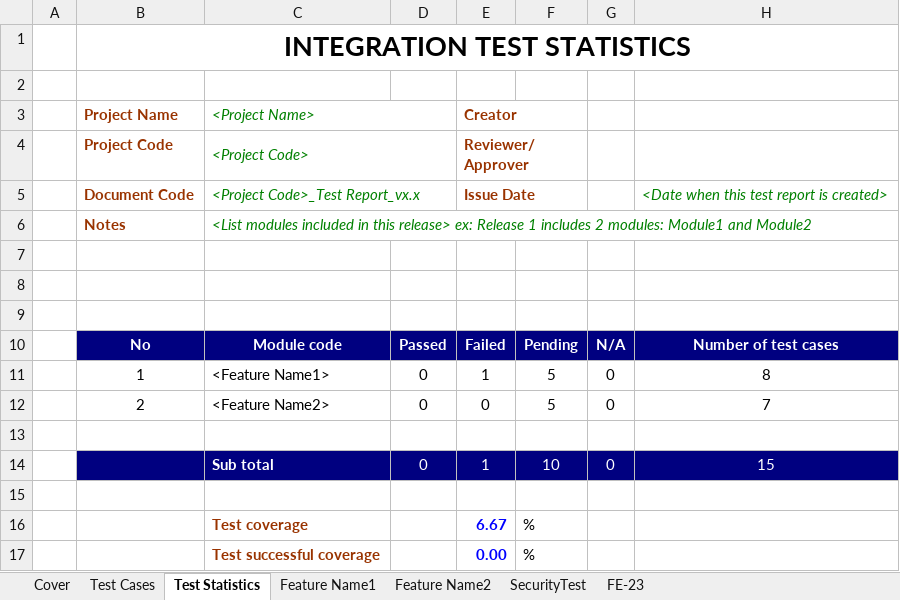
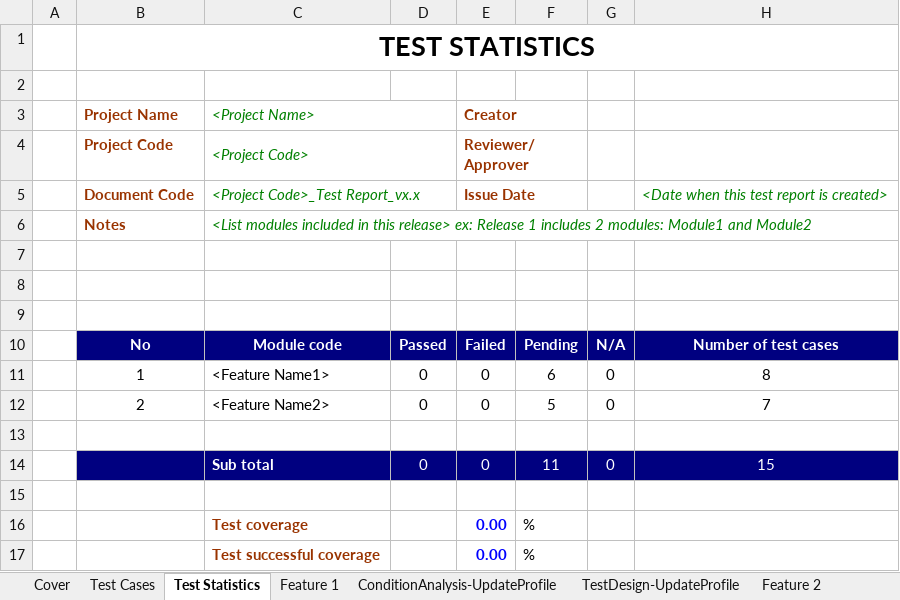
Before and after one commit to he180931-del/BeefCare-, an Excel workbook: docs/report-templates/Report-5.2_Integration Test.xlsx, sheet Test Statistics, drawn as a sheet; values as stored, in another font and other column widths than the file's, no borders; the diff names each change by its address in the sheet, - before the commit and + after, or states it on an @@ line.

Commit message:
docs(test): chốt khung Report 5 theo hướng dẫn test và template mới
- Thay template 5.1–5.3 bằng bản mới (16/11/2026); giữ bản cũ có phần FE-23 ở report-templates/old.
- Thêm REPORT5_WORKFLOW.md: Google Sheet làm việc, cấp test → report, các bước 5.1/5.2/5.3, chia việc, lịch.
- Viết lại UNIT_TEST_REPORT_TEMPLATE.md theo 5.1 mới: sheet theo hàm/API, ma trận UTCID, N/A/B, số đo nền.
- COMMANDS.md mục 6: tên test (hàm + UTCID + TC), lệnh đo độ phủ frontend và JaCoCo.
- Report 5.0: §2.1 kỹ thuật thiết kế case, §2.2 cấp test theo slide (API test ở 5.1), §2.3 công cụ độ phủ, §II.2 bản làm việc trên Google Sheet.
- Frontend: thêm @vitest/coverage-v8 2.1.9 và lệnh npm run test:coverage.

```diff
--- a/docs/report-templates/Report-5.2_Integration Test.xlsx (sheet Test Statistics)
+++ b/docs/report-templates/Report-5.2_Integration Test.xlsx (sheet Test Statistics)
-sheet tab: Feature Name1
+sheet tab: Feature 1
-sheet tab: Feature Name2
+sheet tab: Feature 2
-sheet tab: SecurityTest
+sheet tab: ConditionAnalysis-UpdateProfile
-sheet tab: FE-23
+sheet tab: TestDesign-UpdateProfile
@@ sheet tab order changed: Cover | Test Cases | Test Statistics | Feature 1 | ConditionAnalysis-UpdateProfile | TestDesign-UpdateProfile | Feature 2 @@
-B1 (Project Name): INTEGRATION TEST STATISTICS
+B1 (Project Name): TEST STATISTICS
-E11 (Creator): 1
+E11 (Creator): 0
-F11: 5
+F11: 6
-E14 (Creator): 1
+E14 (Creator): 0
-F14: 10
+F14: 11
-E16 (Creator): 6.67
+E16 (Creator): 0.00
```
Also changed, not shown: sheet TestDesign-UpdateProfile, sheet ConditionAnalysis-UpdateProfile, sheet Feature 1, sheet Feature 2, sheet Cover, other sheet tabs, formulas that keep their value, charts or pictures, docs/report-templates/Report-5.3_System Test_FRs.xlsx, 14 other files.
